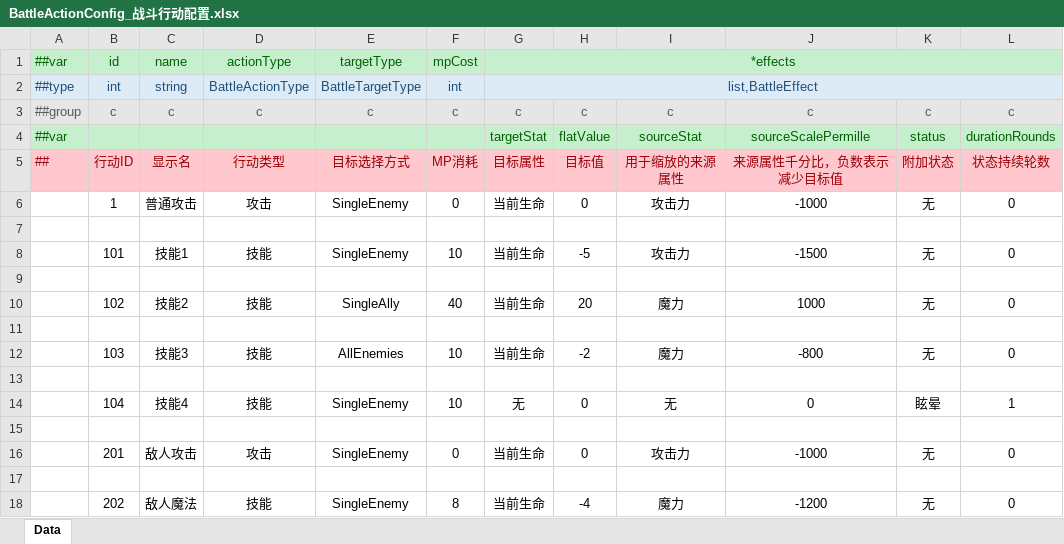
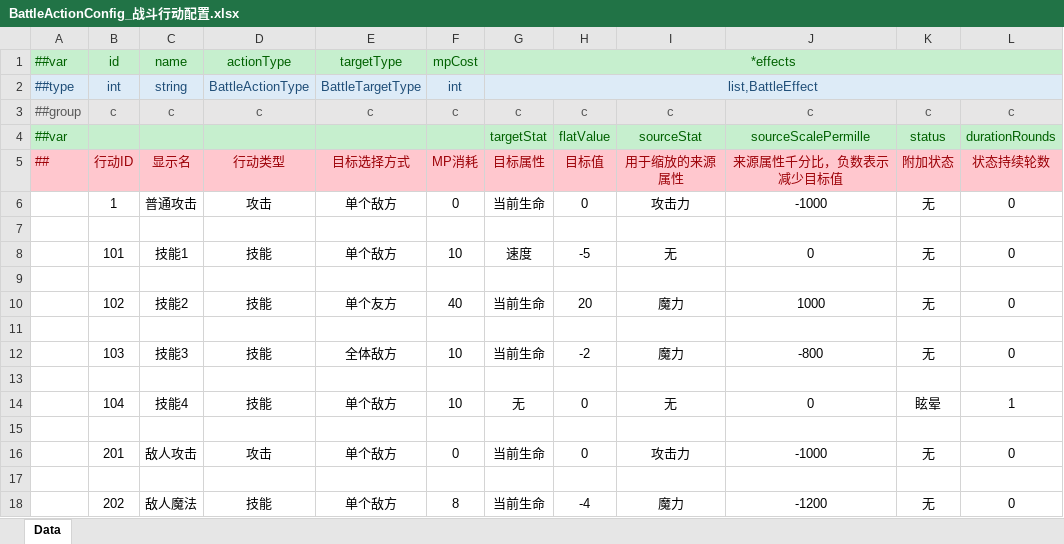
Before and after one commit to SepComet/Extraction-Shooter-2D, an Excel workbook: 数据表/Datas/BattleActionConfig_战斗行动配置.xlsx, sheet Data, drawn as a sheet; values as stored, in another font and other column widths than the file's, no borders; the diff names each change by its address in the sheet, - before the commit and + after, or states it on an @@ line.

```diff
--- a/数据表/Datas/BattleActionConfig_战斗行动配置.xlsx (sheet Data)
+++ b/数据表/Datas/BattleActionConfig_战斗行动配置.xlsx (sheet Data)
-E6: SingleEnemy
+E6: 单个敌方
-E8: SingleEnemy
+E8: 单个敌方
-G8: 当前生命
+G8: 速度
-I8: 攻击力
+I8: 无
-J8: -1500
+J8: 0
-E10: SingleAlly
+E10: 单个友方
-E12: AllEnemies
+E12: 全体敌方
-E14: SingleEnemy
+E14: 单个敌方
-E16: SingleEnemy
+E16: 单个敌方
-E18: SingleEnemy
+E18: 单个敌方
```
Also changed, not shown: 数据表/Datas/EnemyConfig_敌人配置.xlsx, 数据表/Datas/EnemyPartyConfig_敌人队伍配置.xlsx, 22 other files.
